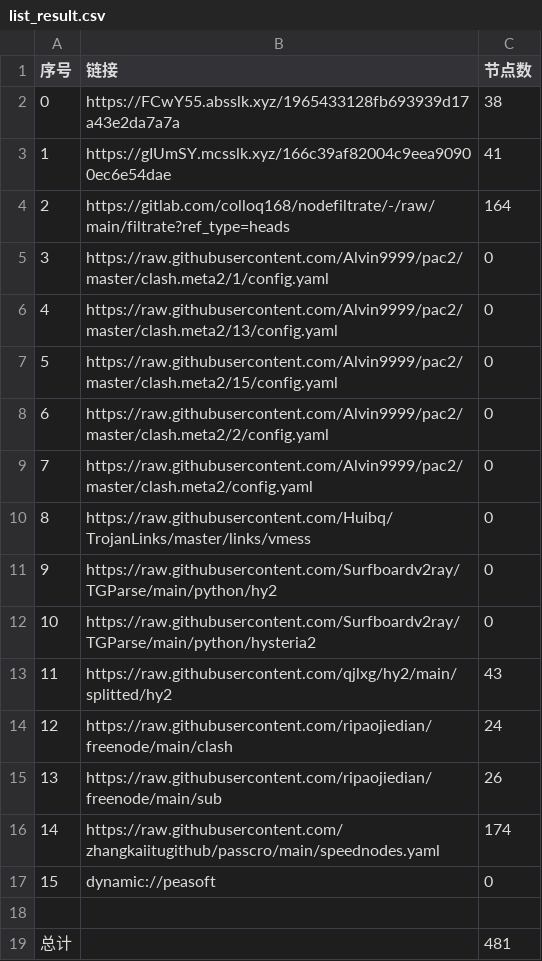
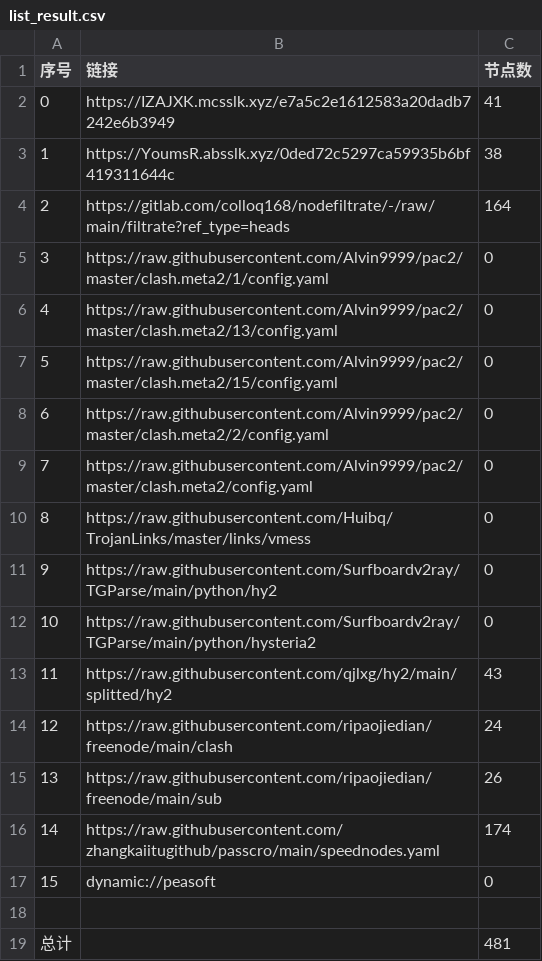
Before and after one commit to aee1996a/NoMoreWalls, a CSV file: list_result.csv, drawn as a sheet.

```diff
--- a/list_result.csv
+++ b/list_result.csv
@@ -1,4 +1,4 @@
 序号,链接,节点数
-0,https://FCwY55.absslk.xyz/1965433128fb693939d17a43e2da7a7a,38
-1,https://gIUmSY.mcsslk.xyz/166c39af82004c9eea90900ec6e54dae,41
+0,https://IZAJXK.mcsslk.xyz/e7a5c2e1612583a20dadb7242e6b3949,41
+1,https://YoumsR.absslk.xyz/0ded72c5297ca59935b6bf419311644c,38
 2,https://gitlab.com/colloq168/nodefiltrate/-/raw/main/filtrate?ref_type=heads,164
```
Also changed, not shown: 27 other files.
